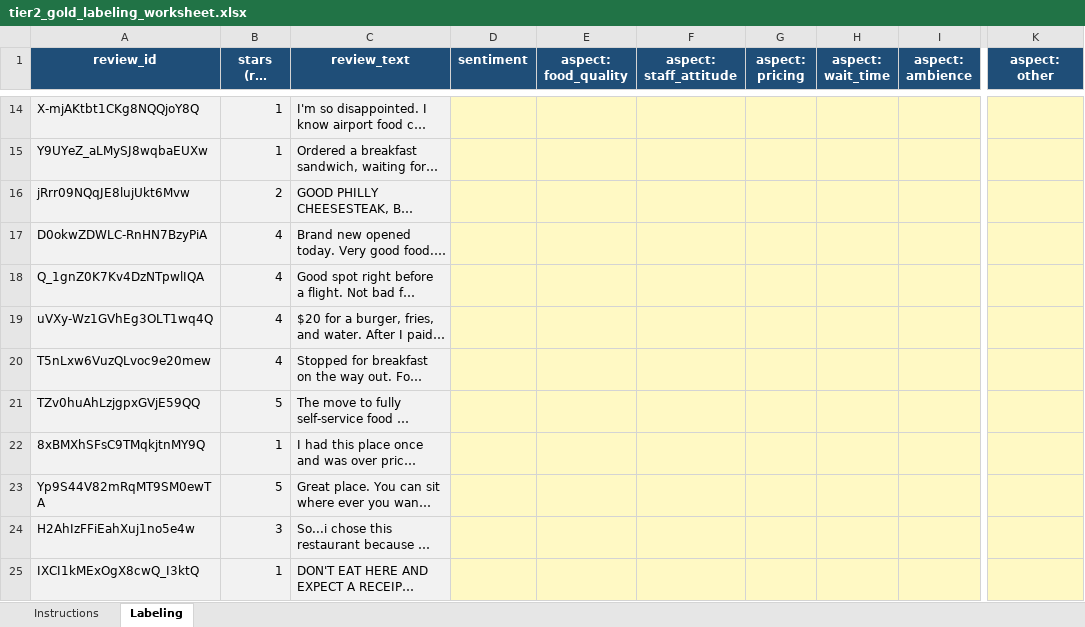
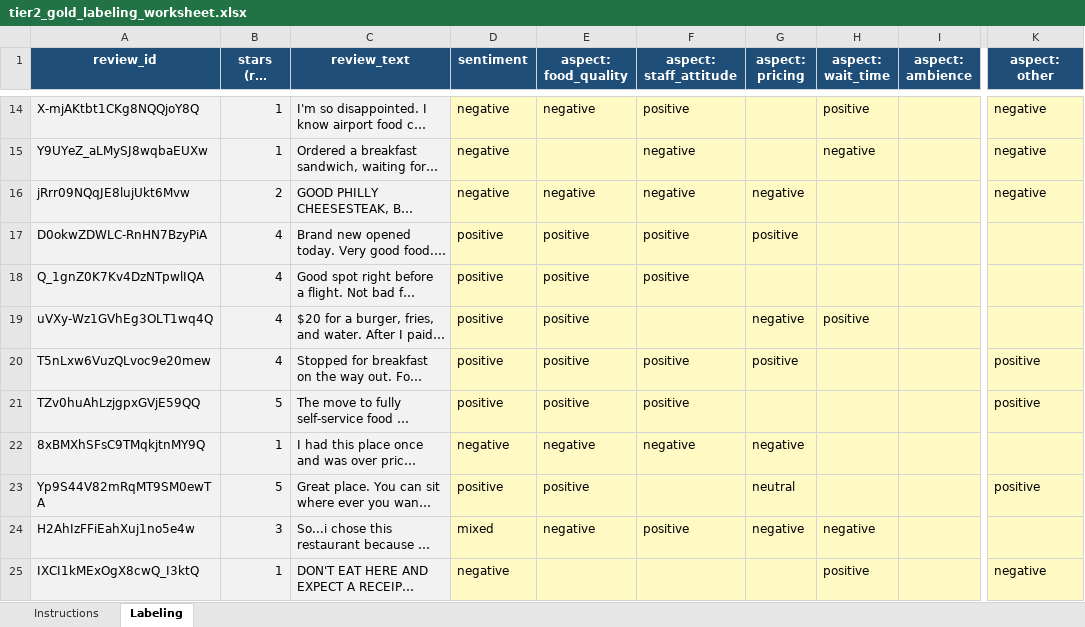
Before and after one commit to TranDuc511/COS30018_Group-4.1_Multi-Agent-System-for-Restaurant-Review-Analysis, an Excel workbook: backend/eval/gold/tier2_gold_labeling_worksheet.xlsx, sheet Labeling, drawn as a sheet; only a part is shown, gaps mark what is left out; long unchanged cells end in …; values as stored, in another font and other column widths than the file's, no borders; charts and pictures not drawn; the diff covers the shown part only; the diff names each change by its address in the sheet, - before the commit and + after, or states it on an @@ line.

```diff
--- a/backend/eval/gold/tier2_gold_labeling_worksheet.xlsx (sheet Labeling)
+++ b/backend/eval/gold/tier2_gold_labeling_worksheet.xlsx (sheet Labeling)
-D14:D16 (sentiment): (empty)
+D14:D16 (sentiment): negative
-E14 (aspect: food_quality): (empty)
+E14 (aspect: food_quality): negative
-F14 (aspect: staff_attitude): (empty)
+F14 (aspect: staff_attitude): positive
-H14 (aspect: wait_time): (empty)
+H14 (aspect: wait_time): positive
-K14:K16 (aspect: other): (empty)
+K14:K16 (aspect: other): negative
-F15:F16 (aspect: staff_attitude): (empty)
+F15:F16 (aspect: staff_attitude): negative
-H15 (aspect: wait_time): (empty)
+H15 (aspect: wait_time): negative
-E16 (aspect: food_quality): (empty)
+E16 (aspect: food_quality): negative
-G16 (aspect: pricing): (empty)
+G16 (aspect: pricing): negative
-D17:D21 (sentiment): (empty)
+D17:D21 (sentiment): positive
-E17:E21 (aspect: food_quality): (empty)
+E17:E21 (aspect: food_quality): positive
-F17:F18 (aspect: staff_attitude): (empty)
+F17:F18 (aspect: staff_attitude): positive
-G17 (aspect: pricing): (empty)
+G17 (aspect: pricing): positive
-G19 (aspect: pricing): (empty)
+G19 (aspect: pricing): negative
-H19 (aspect: wait_time): (empty)
+H19 (aspect: wait_time): positive
-F20:F21 (aspect: staff_attitude): (empty)
+F20:F21 (aspect: staff_attitude): positive
-G20 (aspect: pricing): (empty)
+G20 (aspect: pricing): positive
-K20:K21 (aspect: other): (empty)
+K20:K21 (aspect: other): positive
-D22 (sentiment): (empty)
+D22 (sentiment): negative
-E22 (aspect: food_quality): (empty)
+E22 (aspect: food_quality): negative
-F22 (aspect: staff_attitude): (empty)
+F22 (aspect: staff_attitude): negative
-G22 (aspect: pricing): (empty)
+G22 (aspect: pricing): negative
-D23 (sentiment): (empty)
+D23 (sentiment): positive
-E23 (aspect: food_quality): (empty)
+E23 (aspect: food_quality): positive
-G23 (aspect: pricing): (empty)
+G23 (aspect: pricing): neutral
-K23 (aspect: other): (empty)
+K23 (aspect: other): positive
-D24 (sentiment): (empty)
+D24 (sentiment): mixed
-E24 (aspect: food_quality): (empty)
+E24 (aspect: food_quality): negative
-F24 (aspect: staff_attitude): (empty)
+F24 (aspect: staff_attitude): positive
-G24 (aspect: pricing): (empty)
+G24 (aspect: pricing): negative
-H24 (aspect: wait_time): (empty)
+H24 (aspect: wait_time): negative
-D25 (sentiment): (empty)
+D25 (sentiment): negative
-H25 (aspect: wait_time): (empty)
+H25 (aspect: wait_time): positive
-K25 (aspect: other): (empty)
+K25 (aspect: other): negative
```
Also changed, not shown: 33 added rows and 100 edited cells elsewhere in this sheet, sheet Instructions, charts or pictures, 2 other files.
